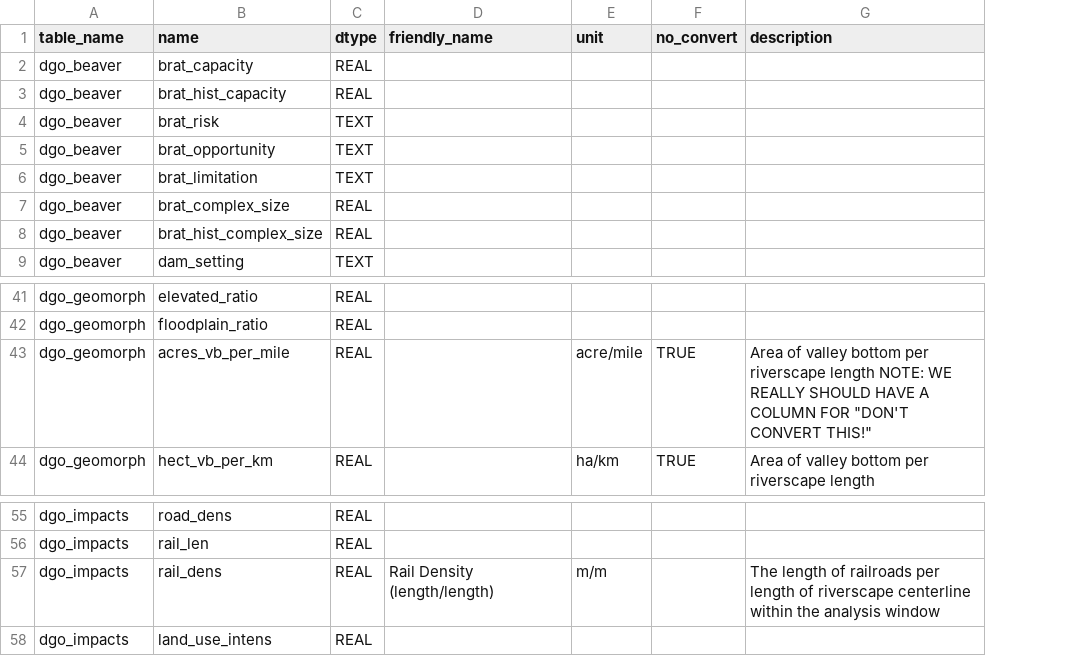
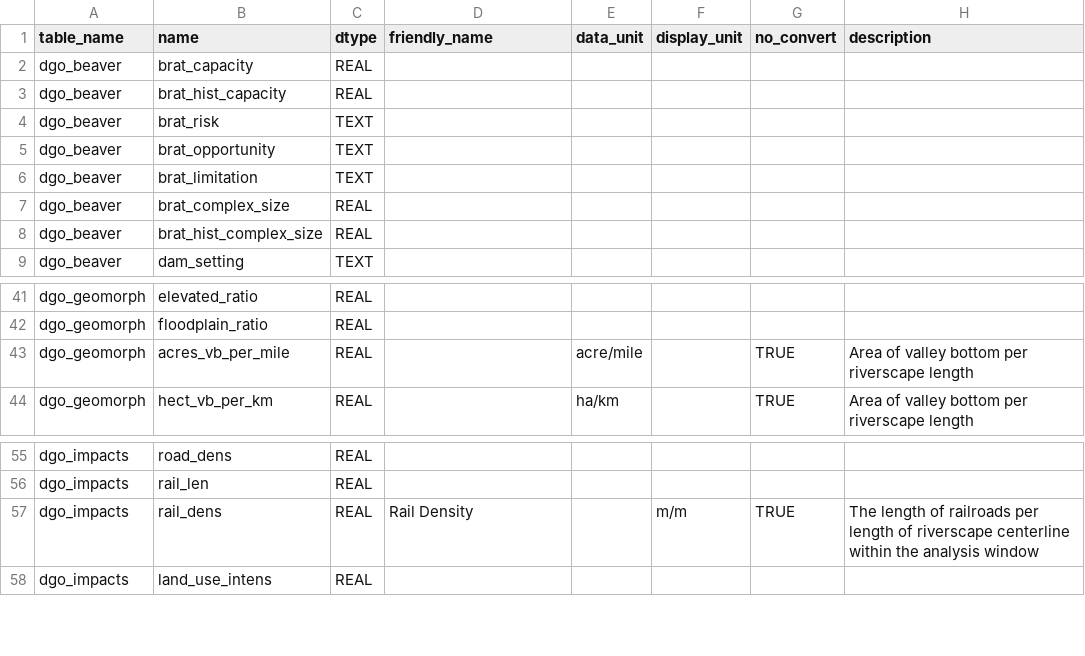
Before and after one commit to Riverscapes/rs-reports-gen, a CSV file: src/util/pandas/demo/dgo_sample_meta.csv, drawn as a sheet; only a part is shown, gaps mark what is left out; addresses are those after the commit; the diff names each change by its address in the sheet, - before the commit and + after, or states it on an @@ line.

```diff
--- a/src/util/pandas/demo/dgo_sample_meta.csv
+++ b/src/util/pandas/demo/dgo_sample_meta.csv
+column F (display_unit), row 57: m/m
-E1: unit
+E1: data_unit
-H43 (description): …riverscape length NOTE: WE REALLY SHOULD HAVE A COLUMN FOR "DON'T CONVERT THIS!"
+H43 (description): …riverscape length
-D57 (friendly_name): Rail Density (length/length)
+D57 (friendly_name): Rail Density
-E57 (data_unit): m/m
+E57 (data_unit): (empty)
-G57 (no_convert): (empty)
+G57 (no_convert): TRUE
```
Also changed, not shown: src/util/pandas/demo/dgo_sample.csv, 4 other files.
